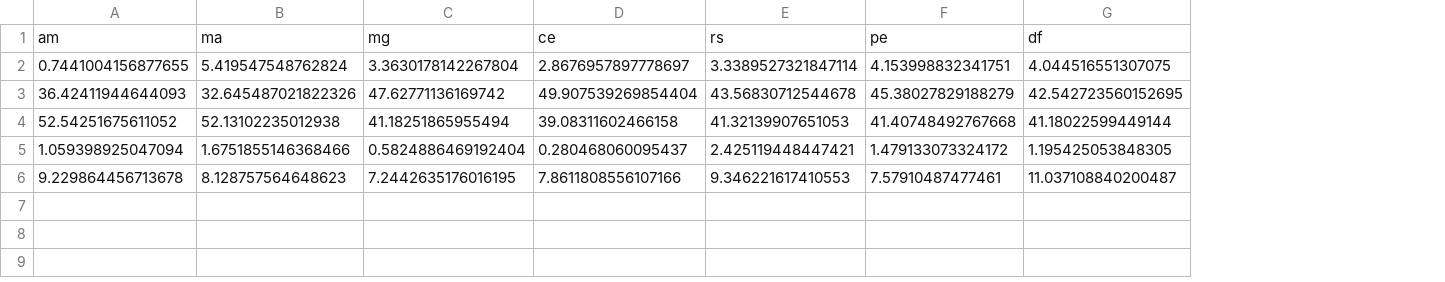
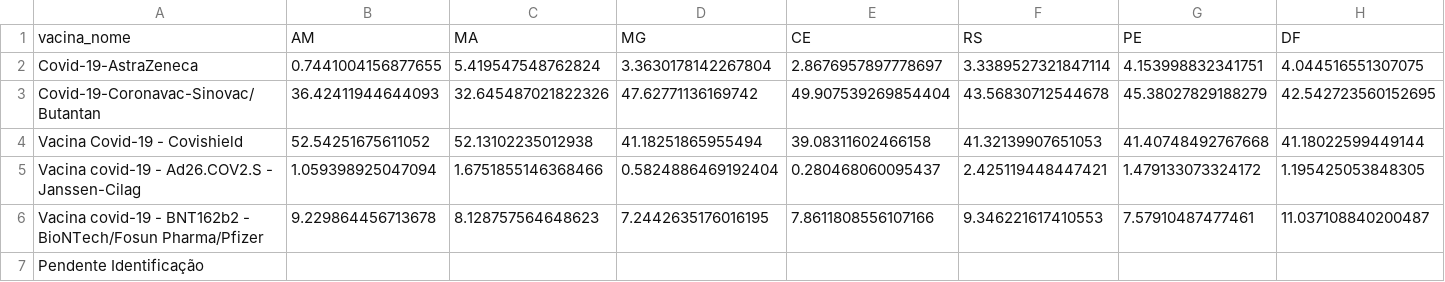
Before and after one commit to renato-lopes/datavis-covid, a CSV file: data/vacina/vacinas.csv, drawn as a sheet; only a part is shown; removed rows and columns are numbered as before the commit, all else as after; rows hold the shown columns only; the diff names each change by its address in the sheet, - before the commit and + after, or states it on an @@ line.

```diff
--- a/data/vacina/vacinas.csv
+++ b/data/vacina/vacinas.csv
+column A, rows 2-7: Covid-19-AstraZeneca | Covid-19-Coronavac-Sinovac/Butantan | Vacina Covid-19 - Covishield | Vacina covid-19 - Ad26.COV2.S - Janssen-Cilag | Vacina covid-19 - BNT162b2 - BioNTech/Fosun Pharma/Pfizer | Pendente Identificação
-row 1: am | ma | mg | ce | rs | pe | df
+row 1: vacina_nome | AM | MA | MG | CE | RS | PE | DF
```
Also changed, not shown: data/vacina/doses.csv, 3 other files.
